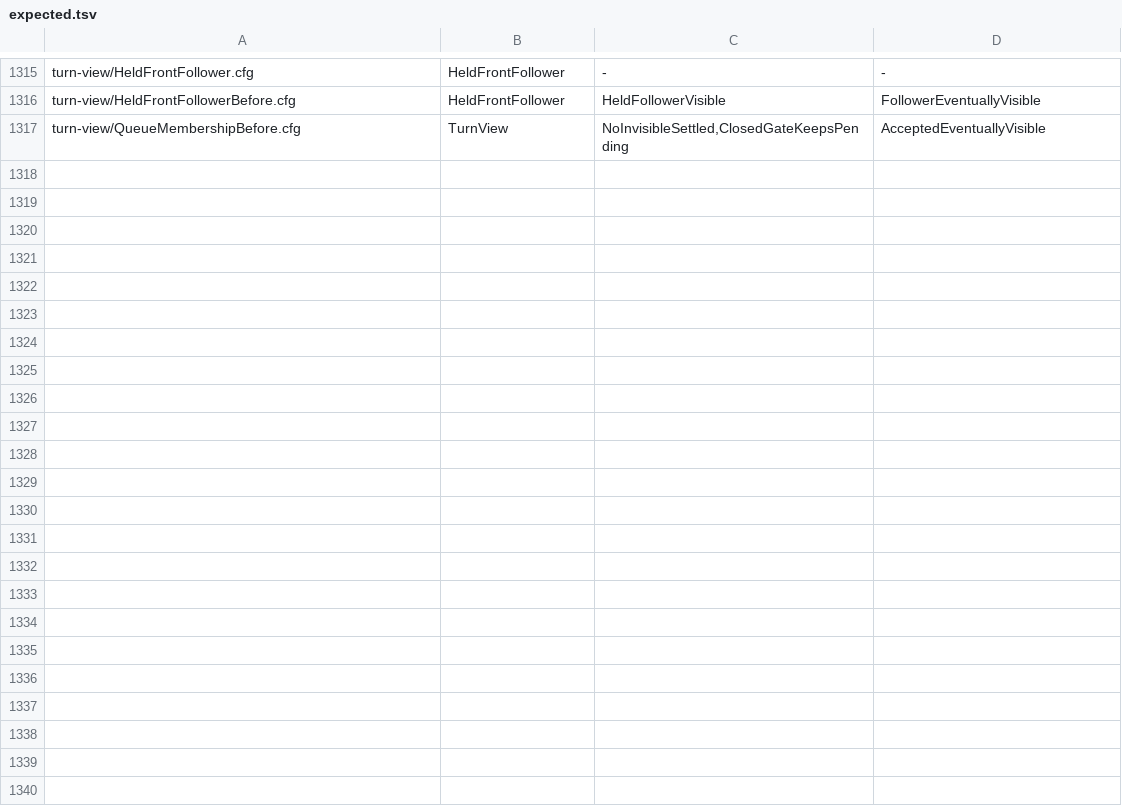
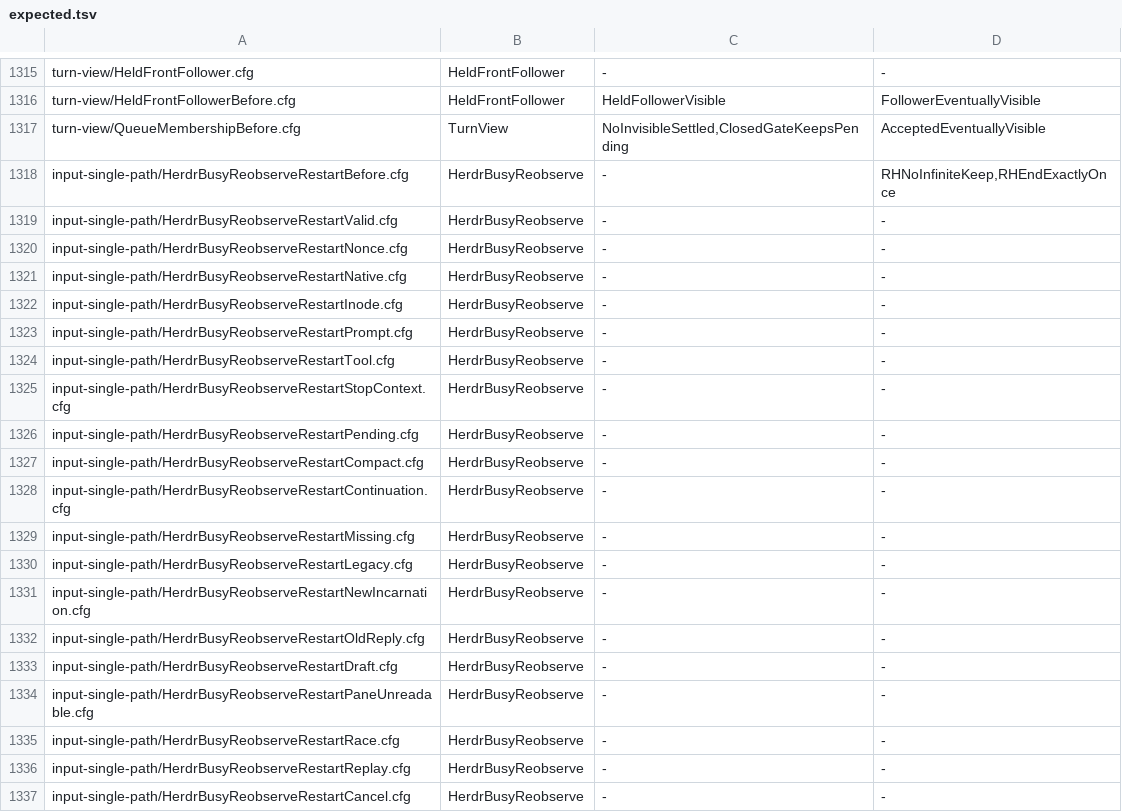
Before and after one commit to itismyfield/AgentDesk, a TSV file: docs/statecharts/expected.tsv, drawn as a sheet; only a part is shown, gaps mark what is left out; the diff covers the shown part only; the diff names each change by its address in the sheet, - before the commit and + after, or states it on an @@ line.

```diff
--- a/docs/statecharts/expected.tsv
+++ b/docs/statecharts/expected.tsv
+row 1318: input-single-path/HerdrBusyReobserveRestartBefore.cfg | HerdrBusyReobserve | - | RHNoInfiniteKeep,RHEndExactlyOnce
+row 1319: input-single-path/HerdrBusyReobserveRestartValid.cfg | HerdrBusyReobserve | - | -
+row 1320: input-single-path/HerdrBusyReobserveRestartNonce.cfg | HerdrBusyReobserve | - | -
+row 1321: input-single-path/HerdrBusyReobserveRestartNative.cfg | HerdrBusyReobserve | - | -
+row 1322: input-single-path/HerdrBusyReobserveRestartInode.cfg | HerdrBusyReobserve | - | -
+row 1323: input-single-path/HerdrBusyReobserveRestartPrompt.cfg | HerdrBusyReobserve | - | -
+row 1324: input-single-path/HerdrBusyReobserveRestartTool.cfg | HerdrBusyReobserve | - | -
+row 1325: input-single-path/HerdrBusyReobserveRestartStopContext.cfg | HerdrBusyReobserve | - | -
+row 1326: input-single-path/HerdrBusyReobserveRestartPending.cfg | HerdrBusyReobserve | - | -
+row 1327: input-single-path/HerdrBusyReobserveRestartCompact.cfg | HerdrBusyReobserve | - | -
+row 1328: input-single-path/HerdrBusyReobserveRestartContinuation.cfg | HerdrBusyReobserve | - | -
+row 1329: input-single-path/HerdrBusyReobserveRestartMissing.cfg | HerdrBusyReobserve | - | -
+row 1330: input-single-path/HerdrBusyReobserveRestartLegacy.cfg | HerdrBusyReobserve | - | -
+row 1331: input-single-path/HerdrBusyReobserveRestartNewIncarnation.cfg | HerdrBusyReobserve | - | -
+row 1332: input-single-path/HerdrBusyReobserveRestartOldReply.cfg | HerdrBusyReobserve | - | -
+row 1333: input-single-path/HerdrBusyReobserveRestartDraft.cfg | HerdrBusyReobserve | - | -
+row 1334: input-single-path/HerdrBusyReobserveRestartPaneUnreadable.cfg | HerdrBusyReobserve | - | -
+row 1335: input-single-path/HerdrBusyReobserveRestartRace.cfg | HerdrBusyReobserve | - | -
+row 1336: input-single-path/HerdrBusyReobserveRestartReplay.cfg | HerdrBusyReobserve | - | -
+row 1337: input-single-path/HerdrBusyReobserveRestartCancel.cfg | HerdrBusyReobserve | - | -
```
Also changed, not shown: 16 added rows elsewhere in this file, 42 other files.
